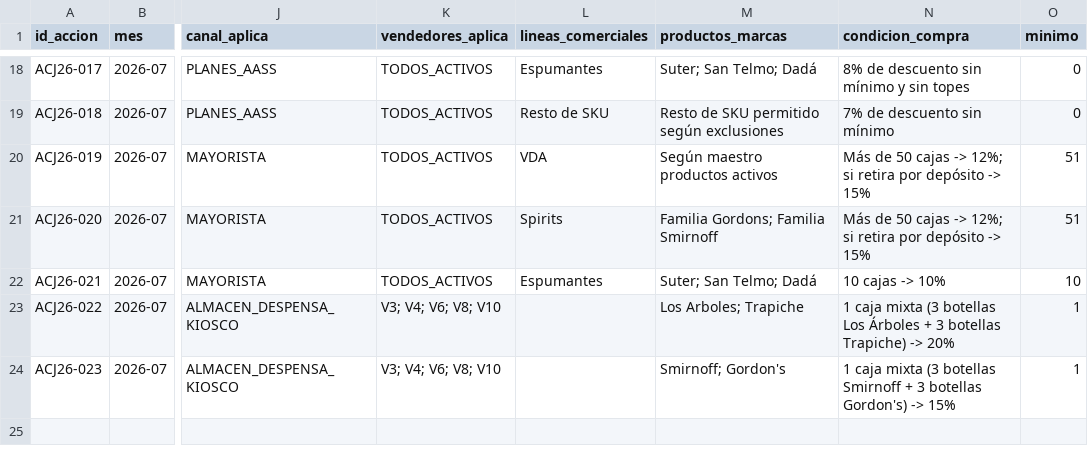
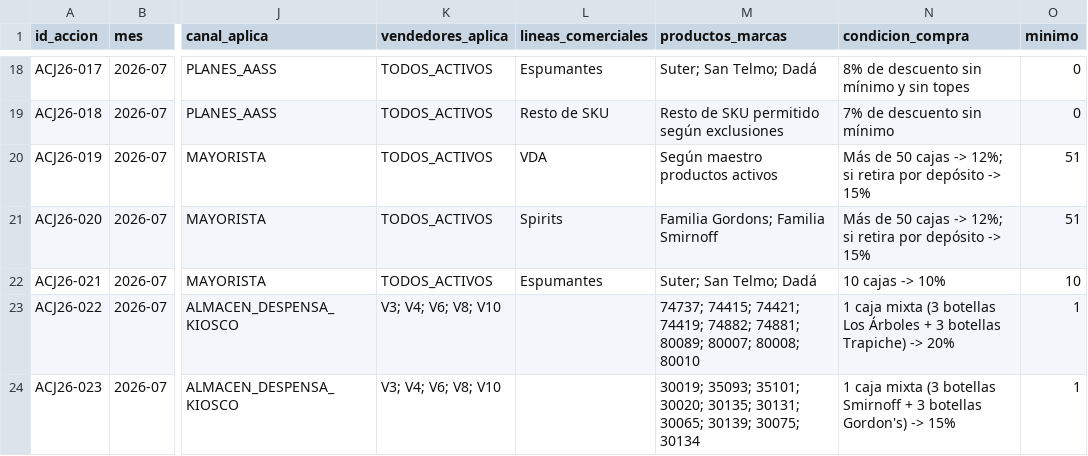
Before and after one commit to matiastorrespyp/orbit-matinal-penaflor, a CSV file: 01_INPUTS/ACCIONES COMERCIALES/2026-07/acciones_comerciales_julio_2026_penaflor.csv, drawn as a sheet; only a part is shown, gaps mark what is left out; the diff names each change by its address in the sheet, - before the commit and + after, or states it on an @@ line.

```diff
--- a/01_INPUTS/ACCIONES COMERCIALES/2026-07/acciones_comerciales_julio_2026_penaflor.csv
+++ b/01_INPUTS/ACCIONES COMERCIALES/2026-07/acciones_comerciales_julio_2026_penaflor.csv
-M23 (productos_marcas): Los Arboles; Trapiche
+M23 (productos_marcas): 74737; 74415; 74421; 74419; 74882; 74881; 80089; 80007; 80008; 80010
-M24 (productos_marcas): Smirnoff; Gordon's
+M24 (productos_marcas): 30019; 35093; 35101; 30020; 30135; 30131; 30065; 30139; 30075; 30134
```
Also changed, not shown: 01_INPUTS/ACCIONES COMERCIALES/2026-07/detalle_categorias_acciones_julio_2026_penaflor.csv, 2 other files.
